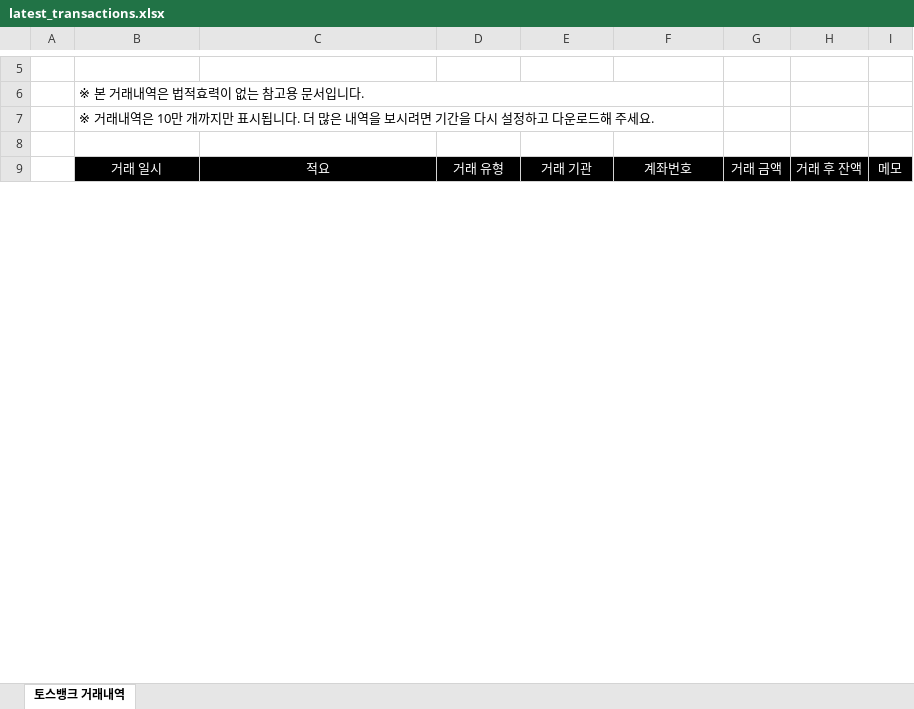
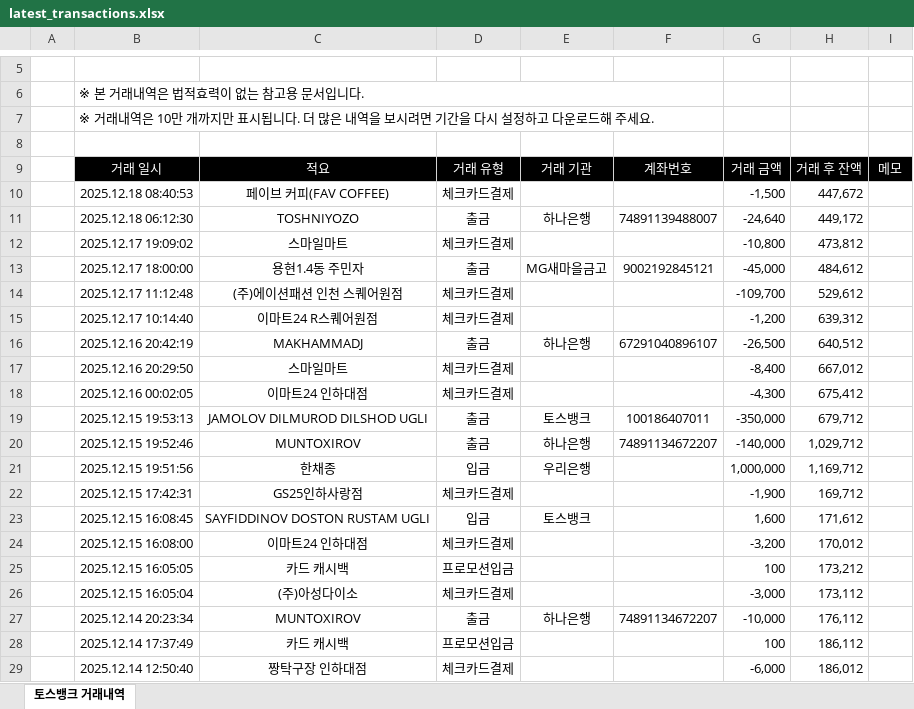
Before and after one commit to iamurtazo/toss-transaction-analysis, an Excel workbook: latest_transactions.xlsx, sheet 토스뱅크 거래내역, drawn as a sheet; only a part is shown, gaps mark what is left out; values as stored, in another font and other column widths than the file's, no borders; the diff covers the shown part only; the diff names each change by its address in the sheet, - before the commit and + after, or states it on an @@ line.

Commit message:
update transaction history KPIs

```diff
--- a/latest_transactions.xlsx (sheet 토스뱅크 거래내역)
+++ b/latest_transactions.xlsx (sheet 토스뱅크 거래내역)
+row 10:  | 2025.12.18 08:40:53 | 페이브 커피(FAV COFFEE) | 체크카드결제 |  |  | -1,500 | 447,672
+row 11:  | 2025.12.18 06:12:30 | TOSHNIYOZO | 출금 | 하나은행 | 74891139488007 | -24,640 | 449,172
+row 12:  | 2025.12.17 19:09:02 | 스마일마트 | 체크카드결제 |  |  | -10,800 | 473,812
+row 13:  | 2025.12.17 18:00:00 | 용현1.4동 주민자 | 출금 | MG새마을금고 | 9002192845121 | -45,000 | 484,612
+row 14:  | 2025.12.17 11:12:48 | (주)에이션패션 인천 스퀘어원점 | 체크카드결제 |  |  | -109,700 | 529,612
+row 15:  | 2025.12.17 10:14:40 | 이마트24 R스퀘어원점 | 체크카드결제 |  |  | -1,200 | 639,312
+row 16:  | 2025.12.16 20:42:19 | MAKHAMMADJ | 출금 | 하나은행 | 67291040896107 | -26,500 | 640,512
+row 17:  | 2025.12.16 20:29:50 | 스마일마트 | 체크카드결제 |  |  | -8,400 | 667,012
+row 18:  | 2025.12.16 00:02:05 | 이마트24 인하대점 | 체크카드결제 |  |  | -4,300 | 675,412
+row 19:  | 2025.12.15 19:53:13 | JAMOLOV DILMUROD DILSHOD UGLI | 출금 | 토스뱅크 | 100186407011 | -350,000 | 679,712
+row 20:  | 2025.12.15 19:52:46 | MUNTOXIROV | 출금 | 하나은행 | 74891134672207 | -140,000 | 1,029,712
+row 21:  | 2025.12.15 19:51:56 | 한채종 | 입금 | 우리은행 |  | 1,000,000 | 1,169,712
+row 22:  | 2025.12.15 17:42:31 | GS25인하사랑점 | 체크카드결제 |  |  | -1,900 | 169,712
+row 23:  | 2025.12.15 16:08:45 | SAYFIDDINOV DOSTON RUSTAM UGLI | 입금 | 토스뱅크 |  | 1,600 | 171,612
+row 24:  | 2025.12.15 16:08:00 | 이마트24 인하대점 | 체크카드결제 |  |  | -3,200 | 170,012
+row 25:  | 2025.12.15 16:05:05 | 카드 캐시백 | 프로모션입금 |  |  | 100 | 173,212
+row 26:  | 2025.12.15 16:05:04 | (주)아성다이소 | 체크카드결제 |  |  | -3,000 | 173,112
+row 27:  | 2025.12.14 20:23:34 | MUNTOXIROV | 출금 | 하나은행 | 74891134672207 | -10,000 | 176,112
+row 28:  | 2025.12.14 17:37:49 | 카드 캐시백 | 프로모션입금 |  |  | 100 | 186,112
+row 29:  | 2025.12.14 12:50:40 | 짱탁구장 인하대점 | 체크카드결제 |  |  | -6,000 | 186,012
```
Also changed, not shown: 207 added rows and 1 edited cell elsewhere in this sheet, 14 other files.
